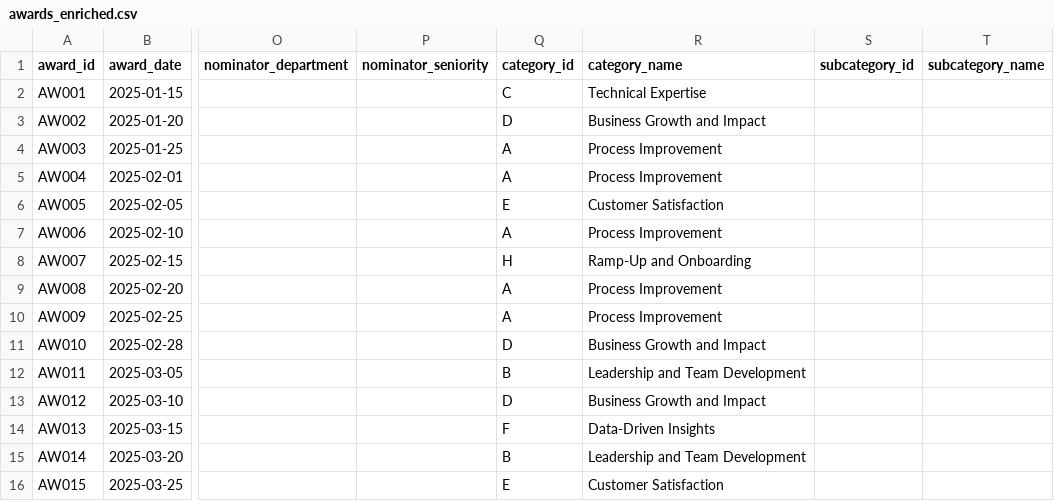
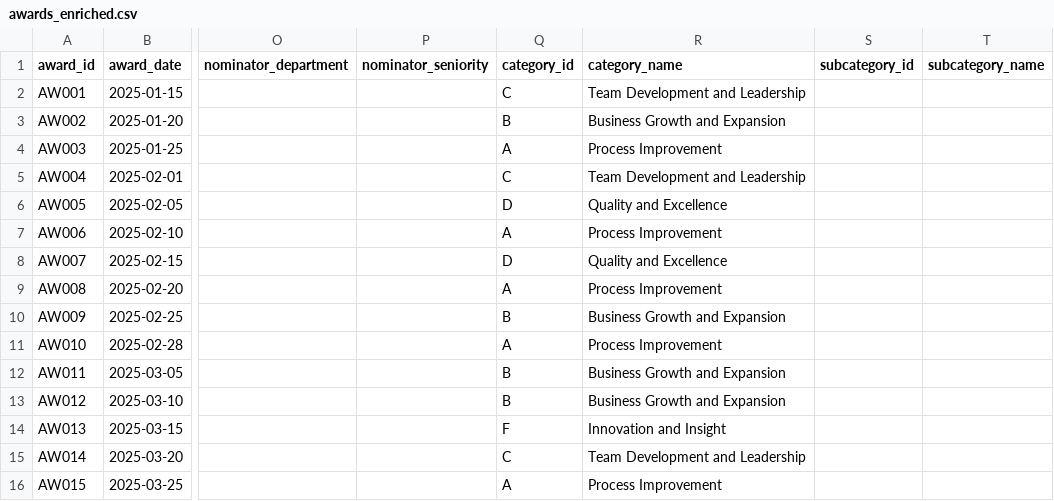
Before and after one commit to carnageitself/HR-Capstone, a CSV file: data/companies/int_tech/awards_enriched.csv, drawn as a sheet; only a part is shown, gaps mark what is left out; the diff names each change by its address in the sheet, - before the commit and + after, or states it on an @@ line.

```diff
--- a/data/companies/int_tech/awards_enriched.csv
+++ b/data/companies/int_tech/awards_enriched.csv
-R2 (category_name): Technical Expertise
+R2 (category_name): Team Development and Leadership
-Q3 (category_id): D
+Q3 (category_id): B
-R3 (category_name): Business Growth and Impact
+R3 (category_name): Business Growth and Expansion
-Q5 (category_id): A
+Q5 (category_id): C
-R5 (category_name): Process Improvement
+R5 (category_name): Team Development and Leadership
-Q6 (category_id): E
+Q6 (category_id): D
-R6 (category_name): Customer Satisfaction
+R6 (category_name): Quality and Excellence
-Q8 (category_id): H
+Q8 (category_id): D
-R8 (category_name): Ramp-Up and Onboarding
+R8 (category_name): Quality and Excellence
-Q10 (category_id): A
+Q10 (category_id): B
-R10 (category_name): Process Improvement
+R10 (category_name): Business Growth and Expansion
-Q11 (category_id): D
+Q11 (category_id): A
-R11 (category_name): Business Growth and Impact
+R11 (category_name): Process Improvement
-R12 (category_name): Leadership and Team Development
+R12 (category_name): Business Growth and Expansion
-Q13 (category_id): D
+Q13 (category_id): B
-R13 (category_name): Business Growth and Impact
+R13 (category_name): Business Growth and Expansion
-R14 (category_name): Data-Driven Insights
+R14 (category_name): Innovation and Insight
-Q15 (category_id): B
+Q15 (category_id): C
-R15 (category_name): Leadership and Team Development
+R15 (category_name): Team Development and Leadership
-Q16 (category_id): E
+Q16 (category_id): A
-R16 (category_name): Customer Satisfaction
+R16 (category_name): Process Improvement
```
Also changed, not shown: 8 other files.
